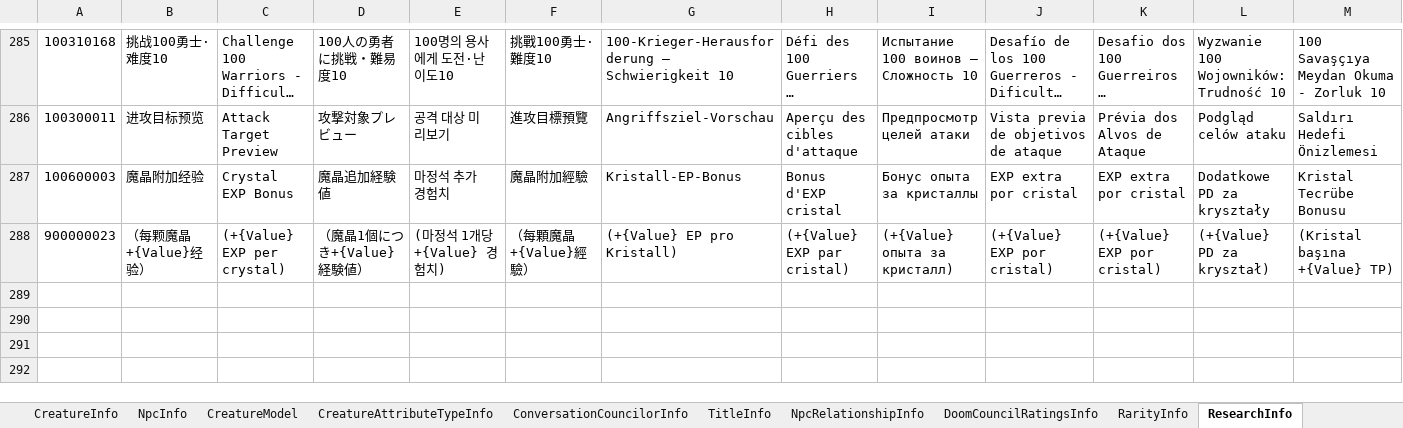
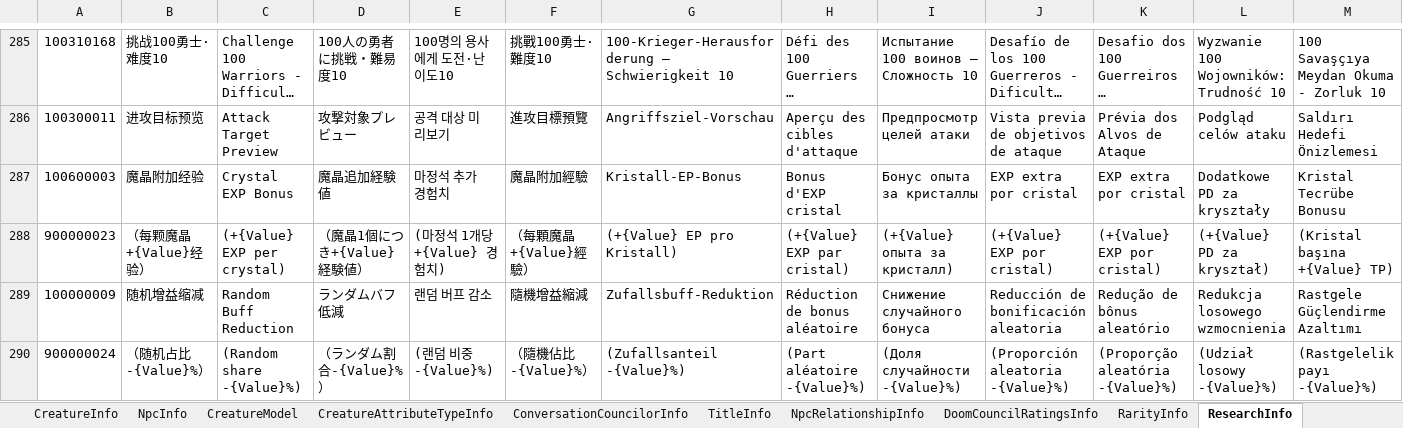
Before and after one commit to wobushiren79/DemonLordRoguelike, an Excel workbook: Demon Lord Roguelike/Assets/Data/Excel/excel_language[多语言_FrameWork].xlsx, sheet ResearchInfo, drawn as a sheet; only a part is shown, gaps mark what is left out; long unchanged cells end in …; values as stored, in another font and other column widths than the file's, no borders; rows hold the shown columns only; the diff names each change by its address in the sheet, - before the commit and + after, or states it on an @@ line.

```diff
--- a/Demon Lord Roguelike/Assets/Data/Excel/excel_language[多语言_FrameWork].xlsx (sheet ResearchInfo)
+++ b/Demon Lord Roguelike/Assets/Data/Excel/excel_language[多语言_FrameWork].xlsx (sheet ResearchInfo)
+row 289: 100000009 | 随机增益缩减 | Random Buff Reduction | ランダムバフ低減 | 랜덤 버프 감소 | 隨機增益縮減 | Zufallsbuff-Reduktion | Réduction de bonus aléatoire | Снижение случайного бонуса | Reducción de bonificación aleatoria | Redução de bônus aleatório | Redukcja losowego wzmocnienia | Rastgele Güçlendirme Azaltımı
+row 290: 900000024 | （随机占比-{Value}%） | (Random share -{Value}%) | （ランダム割合-{Value}%） | (랜덤 비중 -{Value}%) | （隨機佔比-{Value}%） | (Zufallsanteil -{Value}%) | (Part aléatoire -{Value}%) | (Доля случайности -{Value}%) | (Proporción aleatoria -{Value}%) | (Proporção aleatória -{Value}%) | (Udział losowy -{Value}%) | (Rastgelelik payı -{Value}%)
```
Also changed, not shown: Demon Lord Roguelike/Assets/Data/Excel/excel_research_info[研究信息].xlsx, Demon Lord Roguelike/Assets/Data/Excel/excel_unlock_info[解锁信息].xlsx, 35 other files.
